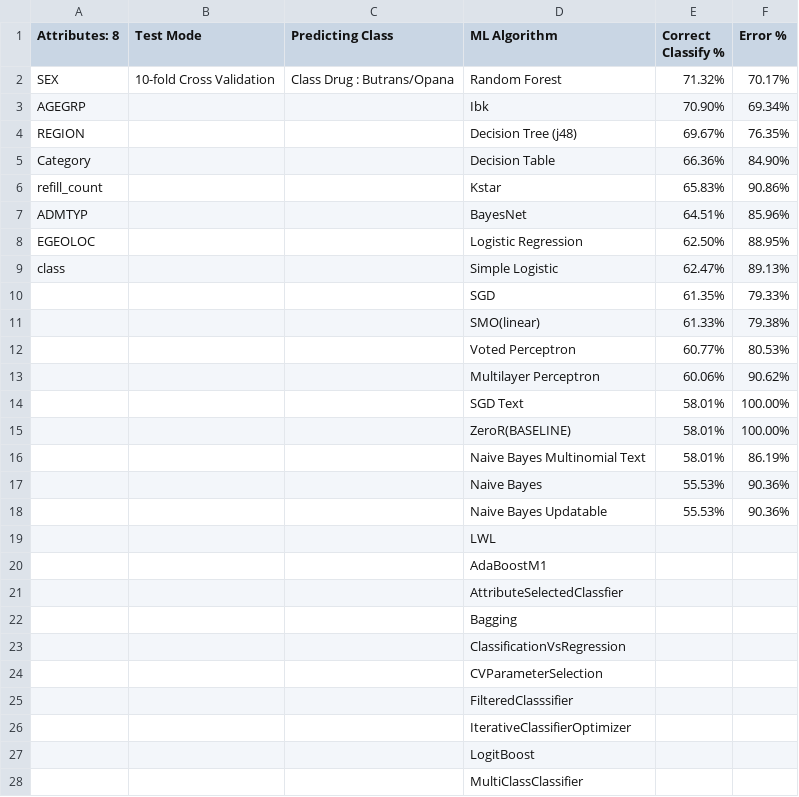
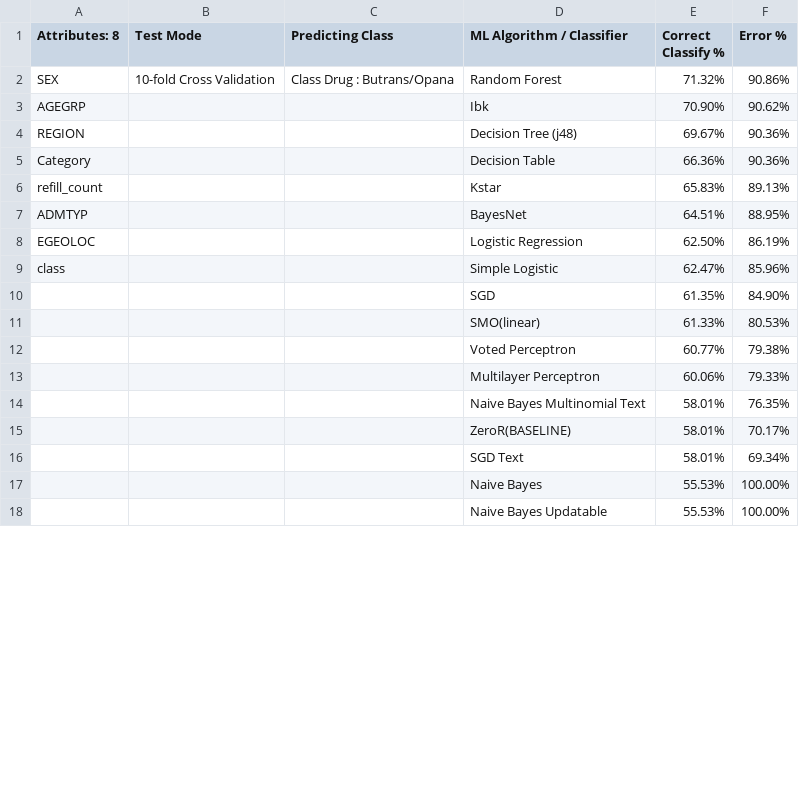
Before and after one commit to SRvSaha/Medical_Data_Analysis, a CSV file: Results/Result_class_drug.csv, drawn as a sheet; only a part is shown; the diff covers the shown part only.

```diff
--- a/Results/Result_class_drug.csv
+++ b/Results/Result_class_drug.csv
@@ -1,28 +1,18 @@
-Attributes:   8,Test Mode,Predicting Class,ML Algorithm,Correct Classify %,Error %
-              SEX,10-fold Cross Validation,Class Drug : Butrans/Opana,Random Forest,71.32%,70.17%
-              AGEGRP,,,Ibk,70.90%,69.34%
-              REGION,,,Decision Tree (j48),69.67%,76.35%
-              Category,,,Decision Table,66.36%,84.90%
-              refill_count,,,Kstar,65.83%,90.86%
-              ADMTYP,,,BayesNet,64.51%,85.96%
-              EGEOLOC,,,Logistic Regression,62.50%,88.95%
-              class,,,Simple Logistic,62.47%,89.13%
-,,,SGD,61.35%,79.33%
-,,,SMO(linear),61.33%,79.38%
-,,,Voted Perceptron,60.77%,80.53%
-,,,Multilayer Perceptron,60.06%,90.62%
-,,,SGD Text,58.01%,100.00%
-,,,ZeroR(BASELINE),58.01%,100.00%
-,,,Naive Bayes Multinomial Text,58.01%,86.19%
-,,,Naive Bayes,55.53%,90.36%
-,,,Naive Bayes Updatable,55.53%,90.36%
-,,,LWL,,
-,,,AdaBoostM1,,
-,,,AttributeSelectedClassfier,,
-,,,Bagging,,
-,,,ClassificationVsRegression,,
-,,,CVParameterSelection,,
-,,,FilteredClasssifier,,
-,,,IterativeClassifierOptimizer,,
-,,,LogitBoost,,
-,,,MultiClassClassifier,,
+Attributes:   8,Test Mode,Predicting Class,ML Algorithm / Classifier,Correct Classify %,Error %
+              SEX,10-fold Cross Validation,Class Drug : Butrans/Opana,Random Forest,71.32%,90.86%
+              AGEGRP,,,Ibk,70.90%,90.62%
+              REGION,,,Decision Tree (j48),69.67%,90.36%
+              Category,,,Decision Table,66.36%,90.36%
+              refill_count,,,Kstar,65.83%,89.13%
+              ADMTYP,,,BayesNet,64.51%,88.95%
+              EGEOLOC,,,Logistic Regression,62.50%,86.19%
+              class,,,Simple Logistic,62.47%,85.96%
+,,,SGD,61.35%,84.90%
+,,,SMO(linear),61.33%,80.53%
+,,,Voted Perceptron,60.77%,79.38%
+,,,Multilayer Perceptron,60.06%,79.33%
+,,,Naive Bayes Multinomial Text,58.01%,76.35%
+,,,ZeroR(BASELINE),58.01%,70.17%
+,,,SGD Text,58.01%,69.34%
+,,,Naive Bayes,55.53%,100.00%
+,,,Naive Bayes Updatable,55.53%,100.00%
```
Also changed, not shown: 27 added rows and 18 removed rows elsewhere in this file.
